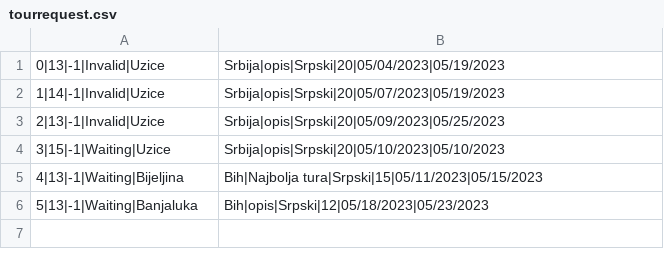
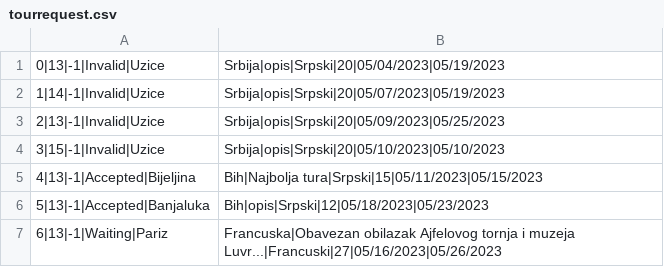
Before and after one commit to jblanusa13/SimsProjekat, a CSV file: ProjectSims/ProjectSims/Resources/Data/tourrequest.csv, drawn as a sheet.

Commit message:
Added in RequestStatisticView number accepted and unaccepted request and added average number of people on accepted request for all time

```diff
--- a/ProjectSims/ProjectSims/Resources/Data/tourrequest.csv
+++ b/ProjectSims/ProjectSims/Resources/Data/tourrequest.csv
@@ -3,4 +3,5 @@
 2|13|-1|Invalid|Uzice,Srbija|opis|Srpski|20|05/09/2023|05/25/2023
-3|15|-1|Waiting|Uzice,Srbija|opis|Srpski|20|05/10/2023|05/10/2023
-4|13|-1|Waiting|Bijeljina,Bih|Najbolja tura|Srpski|15|05/11/2023|05/15/2023
-5|13|-1|Waiting|Banjaluka,Bih|opis|Srpski|12|05/18/2023|05/23/2023
+3|15|-1|Invalid|Uzice,Srbija|opis|Srpski|20|05/10/2023|05/10/2023
+4|13|-1|Accepted|Bijeljina,Bih|Najbolja tura|Srpski|15|05/11/2023|05/15/2023
+5|13|-1|Accepted|Banjaluka,Bih|opis|Srpski|12|05/18/2023|05/23/2023
+6|13|-1|Waiting|Pariz,Francuska|Obavezan obilazak Ajfelovog tornja i muzeja Luvr...|Francuski|27|05/16/2023|05/26/2023
```
Also changed, not shown: 5 other files.
